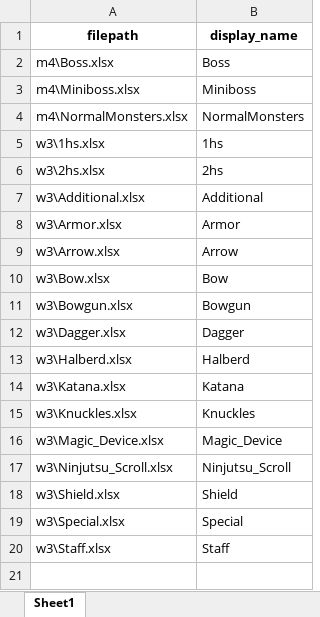
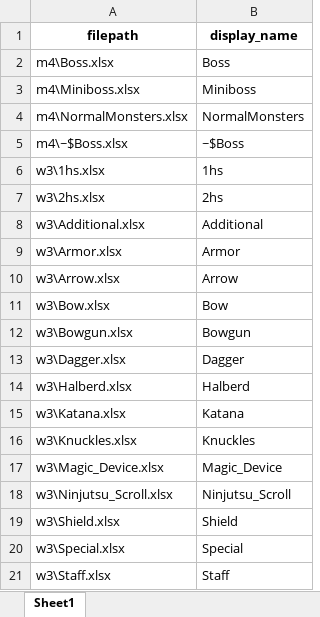
Before and after one commit to frozenproof/potum-on-cloud, an Excel workbook: database/metadata_windows.xlsx, sheet Sheet1, drawn as a sheet; values as stored, in another font and other column widths than the file's, no borders; the diff names each change by its address in the sheet, - before the commit and + after, or states it on an @@ line.

```diff
--- a/database/metadata_windows.xlsx (sheet Sheet1)
+++ b/database/metadata_windows.xlsx (sheet Sheet1)
+row 5: m4\~$Boss.xlsx | ~$Boss
```
Also changed, not shown: database/metadata_linux.xlsx, 8 other files.
